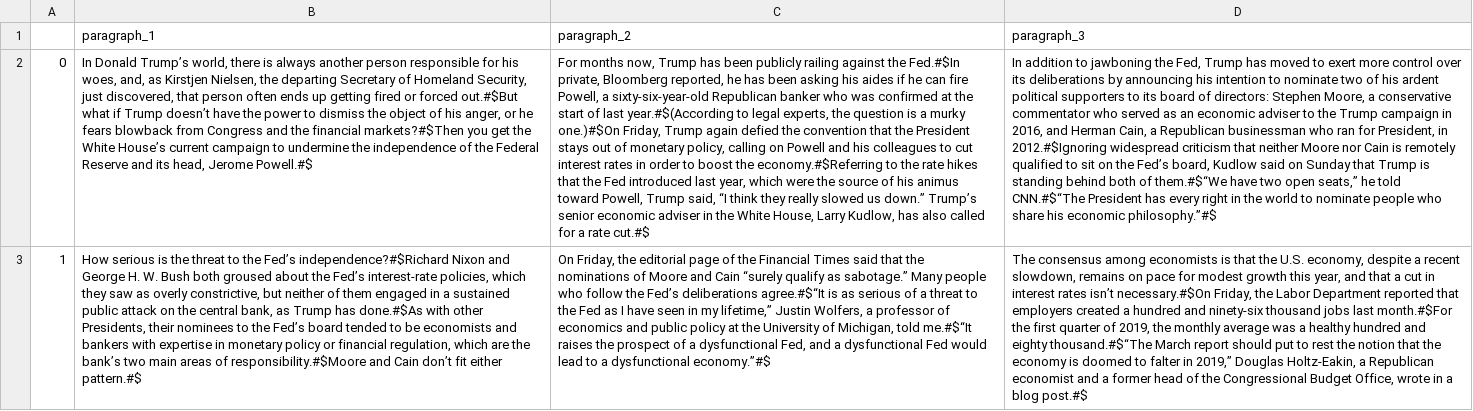
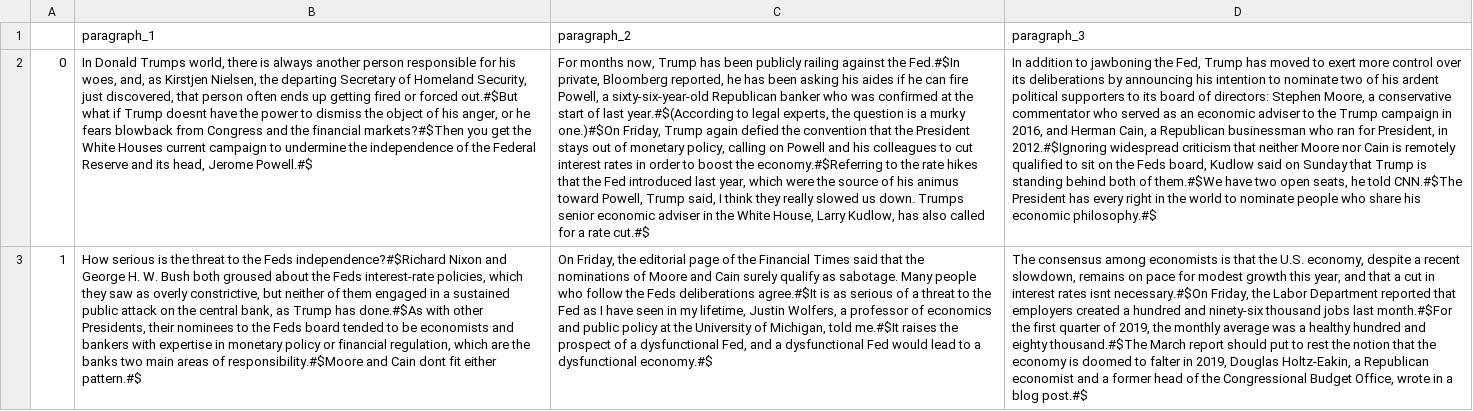
Before and after one commit to nicolasbarra/tldr, a CSV file: data/HIT_CSVs/The_High-Stakes_Battle_Between_Donald_Trump_and_the_Federal_Reserve_HIT.txt.csv, drawn as a sheet; only a part is shown; the diff covers the shown part only; the diff names each change by its address in the sheet, - before the commit and + after, or states it on an @@ line.

```diff
--- a/data/HIT_CSVs/The_High-Stakes_Battle_Between_Donald_Trump_and_the_Federal_Reserve_HIT.txt.csv
+++ b/data/HIT_CSVs/The_High-Stakes_Battle_Between_Donald_Trump_and_the_Federal_Reserve_HIT.txt.csv
-B2 (paragraph_1): In Donald Trump’s world, there is always another person responsible for his woes, and, as Kirstjen Nielsen, the departing Secretary of Homeland Security, just discovered, that person often ends up getting fired or forced out.#$But what if Trump doesn’t have the power to dismiss the object of his anger, or he fears blowback from Congress and the financial markets?#$Then you get the White House’s current campaign…
+B2 (paragraph_1): In Donald Trumps world, there is always another person responsible for his woes, and, as Kirstjen Nielsen, the departing Secretary of Homeland Security, just discovered, that person often ends up getting fired or forced out.#$But what if Trump doesnt have the power to dismiss the object of his anger, or he fears blowback from Congress and the financial markets?#$Then you get the White Houses current campaign…
-C2 (paragraph_2): …Trump said, “I think they really slowed us down.” Trump’s senior economic…
+C2 (paragraph_2): …Trump said, I think they really slowed us down. Trumps senior economic…
-D2 (paragraph_3): …on the Fed’s board, Kudlow said on Sunday that Trump is standing behind both of them.#$“We have two open seats,” he told CNN.#$“The President has every right in the world to nominate people who share his economic philosophy.”#$
+D2 (paragraph_3): …on the Feds board, Kudlow said on Sunday that Trump is standing behind both of them.#$We have two open seats, he told CNN.#$The President has every right in the world to nominate people who share his economic philosophy.#$
-B3 (paragraph_1): …to the Fed’s independence?#$Richard Nixon and George H. W. Bush both groused about the Fed’s interest-rate policies, which they saw as overly constrictive, but neither of them engaged in a sustained public attack on the central bank, as Trump has done.#$As with other Presidents, their nominees to the Fed’s board tended to be economists and bankers with expertise in monetary policy or financial regulation, which are the bank’s two main areas of responsibility.#$Moore and Cain don’t fit either…
+B3 (paragraph_1): …to the Feds independence?#$Richard Nixon and George H. W. Bush both groused about the Feds interest-rate policies, which they saw as overly constrictive, but neither of them engaged in a sustained public attack on the central bank, as Trump has done.#$As with other Presidents, their nominees to the Feds board tended to be economists and bankers with expertise in monetary policy or financial regulation, which are the banks two main areas of responsibility.#$Moore and Cain dont fit either…
-C3 (paragraph_2): …and Cain “surely qualify as sabotage.” Many people who follow the Fed’s deliberations agree.#$“It is as serious of a threat to the Fed as I have seen in my lifetime,” Justin Wolfers, a professor of economics and public policy at the University of Michigan, told me.#$“It raises the prospect of a dysfunctional Fed, and a dysfunctional Fed would lead to a dysfunctional economy.”#$
+C3 (paragraph_2): …and Cain surely qualify as sabotage. Many people who follow the Feds deliberations agree.#$It is as serious of a threat to the Fed as I have seen in my lifetime, Justin Wolfers, a professor of economics and public policy at the University of Michigan, told me.#$It raises the prospect of a dysfunctional Fed, and a dysfunctional Fed would lead to a dysfunctional economy.#$
-D3 (paragraph_3): …interest rates isn’t necessary.#$On Friday, the Labor Department reported that employers created a hundred and ninety-six thousand jobs last month.#$For the first quarter of 2019, the monthly average was a healthy hundred and eighty thousand.#$“The March report should put to rest the notion that the economy is doomed to falter in 2019,” Douglas Holtz-Eakin,…
+D3 (paragraph_3): …interest rates isnt necessary.#$On Friday, the Labor Department reported that employers created a hundred and ninety-six thousand jobs last month.#$For the first quarter of 2019, the monthly average was a healthy hundred and eighty thousand.#$The March report should put to rest the notion that the economy is doomed to falter in 2019, Douglas Holtz-Eakin,…
```
Also changed, not shown: 9 edited cells elsewhere in this file, data/HIT_CSVs/How_Trump_Betrayed_the_General_Who_Defeated_ISIS_HIT.txt.csv, data/HIT_CSVs/Kirstjen_Nielsen’s_Inevitable_Resignation_from_the_Department_of_Homeland_Security_HIT.txt.csv, 2 other files.
